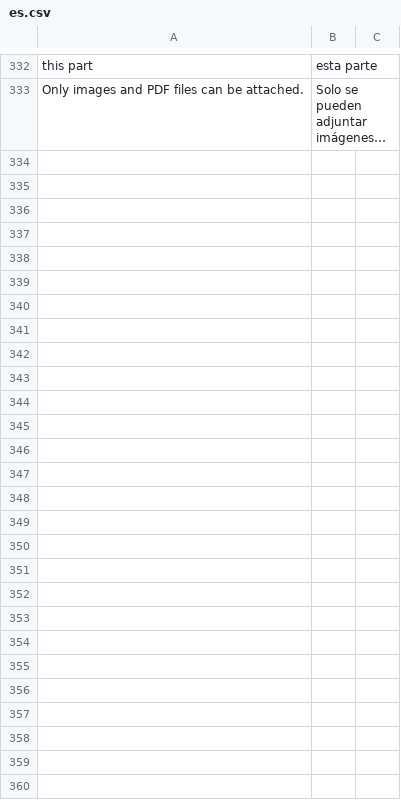
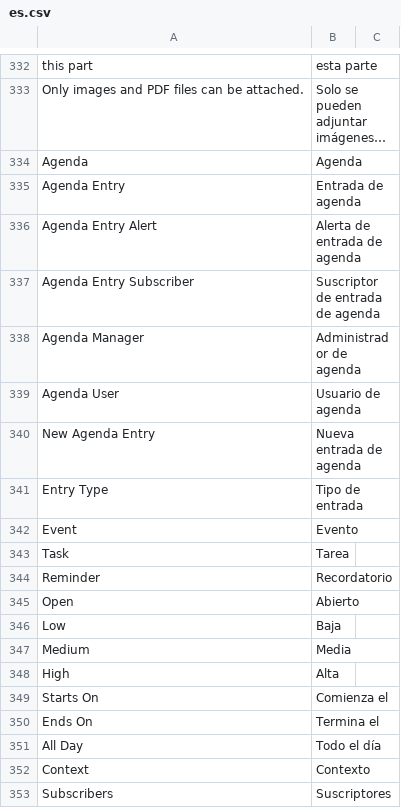
Before and after one commit to edalca/southwest, a CSV file: southwest/translations/es.csv, drawn as a sheet; only a part is shown, gaps mark what is left out; long unchanged cells end in …; the diff covers the shown part only; the diff names each change by its address in the sheet, - before the commit and + after, or states it on an @@ line.

Commit message:
feat(agenda): add shared calendar and reminders
Introduce agenda entries with subscribers, configurable alerts, role-based access, and scheduled notifications.

Integrate monthly agenda views into Desk and the PWA, including followed entries, home reminders, detail sheets, and a fixed calendar layout.

Bump the application and frontend versions to 16.8.0.

```diff
--- a/southwest/translations/es.csv
+++ b/southwest/translations/es.csv
+row 334: Agenda | Agenda
+row 335: Agenda Entry | Entrada de agenda
+row 336: Agenda Entry Alert | Alerta de entrada de agenda
+row 337: Agenda Entry Subscriber | Suscriptor de entrada de agenda
+row 338: Agenda Manager | Administrador de agenda
+row 339: Agenda User | Usuario de agenda
+row 340: New Agenda Entry | Nueva entrada de agenda
+row 341: Entry Type | Tipo de entrada
+row 342: Event | Evento
+row 343: Task | Tarea
+row 344: Reminder | Recordatorio
+row 345: Open | Abierto
+row 346: Low | Baja
+row 347: Medium | Media
+row 348: High | Alta
+row 349: Starts On | Comienza el
+row 350: Ends On | Termina el
+row 351: All Day | Todo el día
+row 352: Context | Contexto
+row 353: Subscribers | Suscriptores
```
Also changed, not shown: 51 added rows elsewhere in this file, 27 other files.
